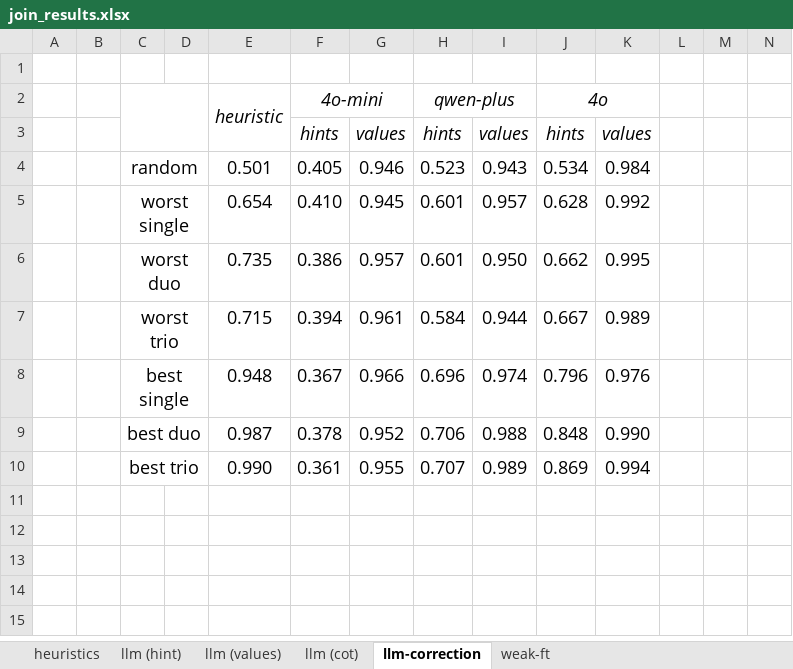
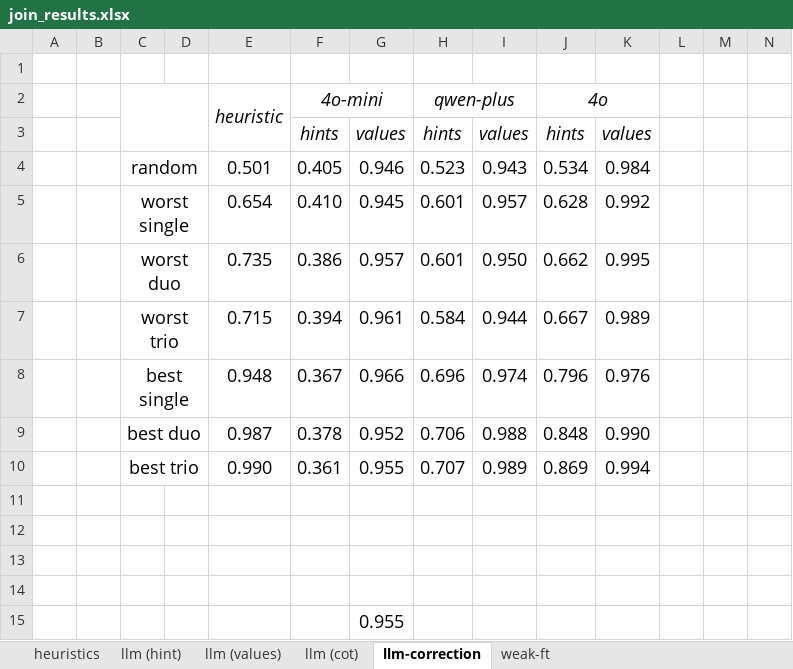
Before and after one commit to BeanHam/2024-spatial-data-integration, an Excel workbook: visualizations/join_results.xlsx, sheet llm-correction, drawn as a sheet; only a part is shown; values as stored, in another font and other column widths than the file's, no borders; conditional formats not drawn; rows hold the shown columns only; the diff names each change by its address in the sheet, - before the commit and + after, or states it on an @@ line.

```diff
--- a/visualizations/join_results.xlsx (sheet llm-correction)
+++ b/visualizations/join_results.xlsx (sheet llm-correction)
+row 11: (empty)
+row 12: (empty)
+row 13: (empty)
+row 14: (empty)
+row 15:  |  |  |  |  |  | 0.955
```
Also changed, not shown: 1 other file.
